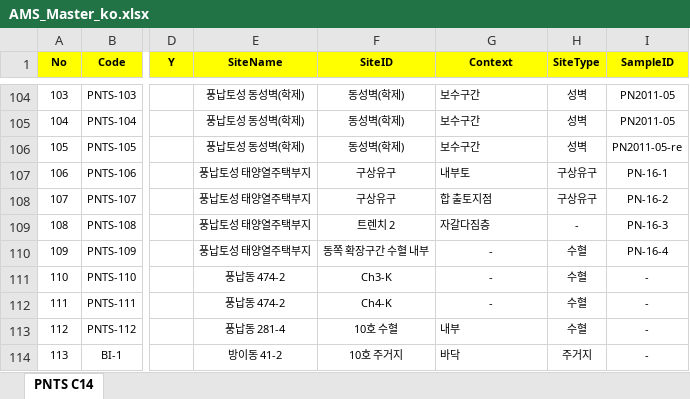
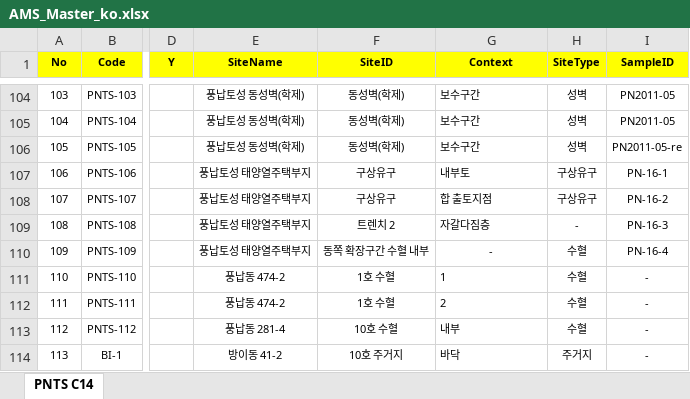
Before and after one commit to ChanToRe/Hanseong_C14, an Excel workbook: Data/AMS_Master_ko.xlsx, sheet PNTS C14, drawn as a sheet; only a part is shown, gaps mark what is left out; values as stored, in another font and other column widths than the file's, no borders; the diff names each change by its address in the sheet, - before the commit and + after, or states it on an @@ line.

```diff
--- a/Data/AMS_Master_ko.xlsx (sheet PNTS C14)
+++ b/Data/AMS_Master_ko.xlsx (sheet PNTS C14)
-F111 (SiteID): Ch3-K
+F111 (SiteID): 1호 수혈
-G111 (Context): -
+G111 (Context): 1
-G111:G112 alignment: center
+G111:G112 alignment: left
-F112 (SiteID): Ch4-K
+F112 (SiteID): 1호 수혈
-G112 (Context): -
+G112 (Context): 2
```
Also changed, not shown: Data/AMS_Master_en.xlsx, 2 other files.
